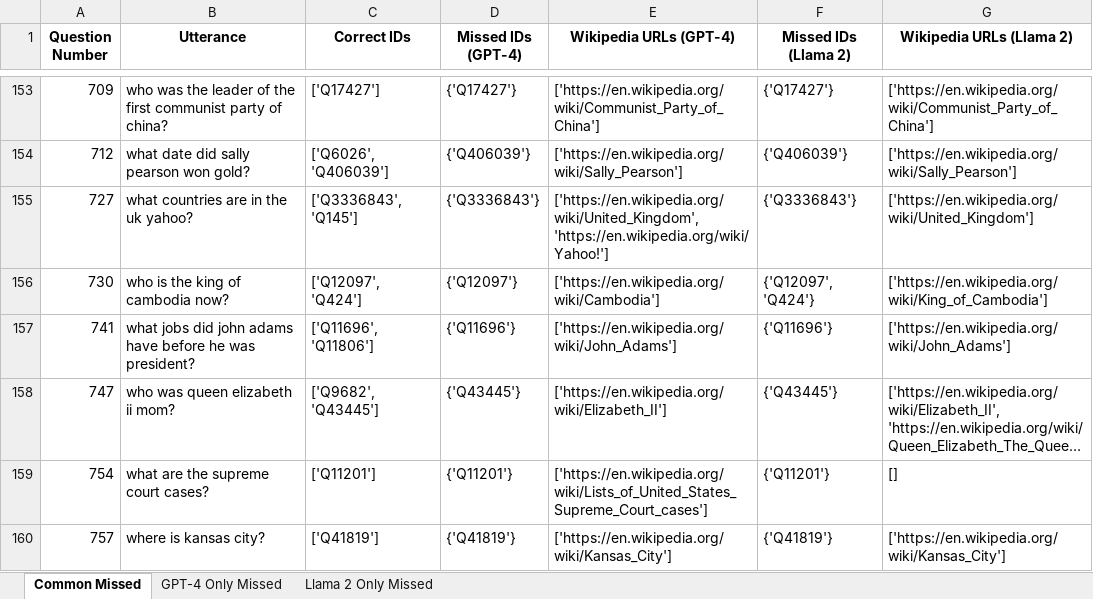
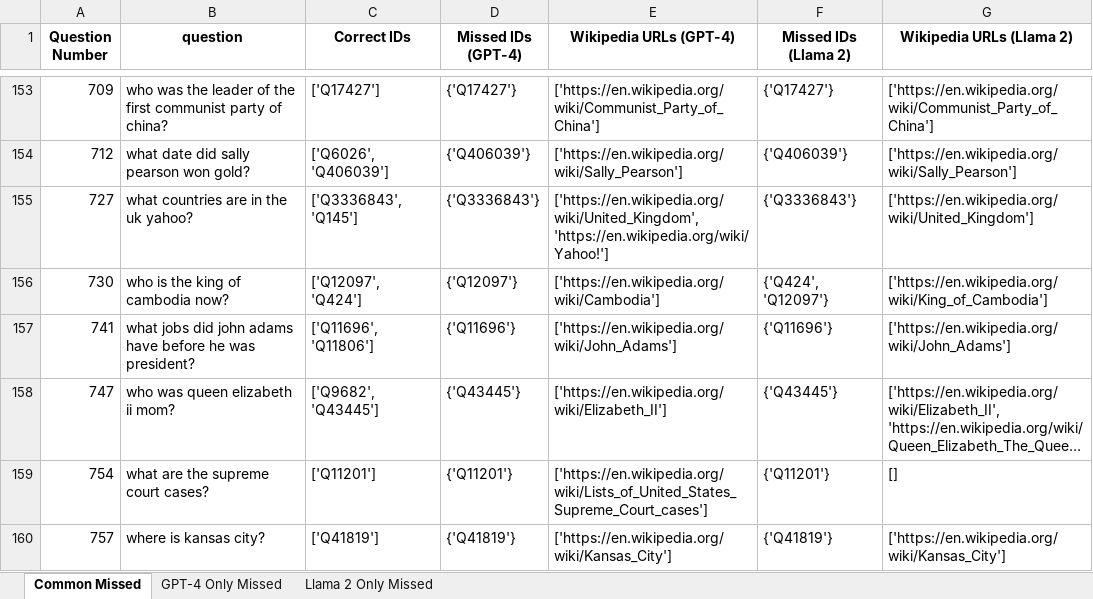
Before and after one commit to f-mitsuji/llama-el, an Excel workbook: result/webqsp/llama-2-70b/gpt4-llama-2-70b-comparison.xlsx, sheet Common Missed, drawn as a sheet; only a part is shown, gaps mark what is left out; long unchanged cells end in …; values as stored, in another font and other column widths than the file's, no borders; the diff covers the shown part only; the diff names each change by its address in the sheet, - before the commit and + after, or states it on an @@ line.

Commit message:
llm_comparison.pyの出力ファイル

```diff
--- a/result/webqsp/llama-2-70b/gpt4-llama-2-70b-comparison.xlsx (sheet Common Missed)
+++ b/result/webqsp/llama-2-70b/gpt4-llama-2-70b-comparison.xlsx (sheet Common Missed)
-B1: Utterance
+B1: question
-F156 (Missed IDs (Llama 2)): {'Q12097', 'Q424'}
+F156 (Missed IDs (Llama 2)): {'Q424', 'Q12097'}
```
Also changed, not shown: 31 edited cells elsewhere in this sheet, sheet GPT-4 Only Missed, sheet Llama 2 Only Missed.
